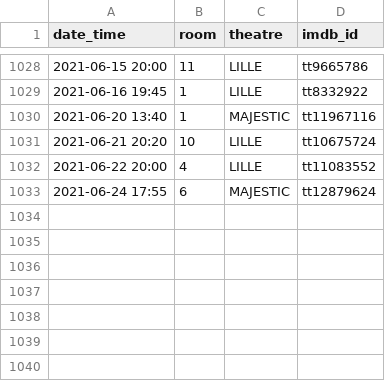
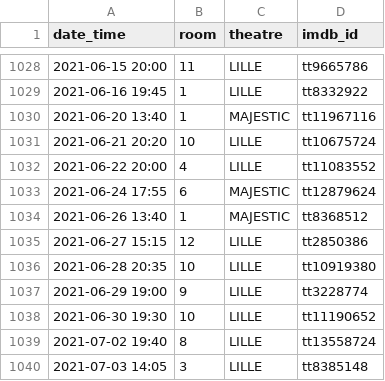
Before and after one commit to mcanouil/imdb_ratings, a CSV file: data/theatres.csv, drawn as a sheet; only a part is shown, gaps mark what is left out; the diff names each change by its address in the sheet, - before the commit and + after, or states it on an @@ line.

Commit message:
Update theatres.csv

```diff
--- a/data/theatres.csv
+++ b/data/theatres.csv
+row 1034: 2021-06-26 13:40 | 1 | MAJESTIC | tt8368512
+row 1035: 2021-06-27 15:15 | 12 | LILLE | tt2850386
+row 1036: 2021-06-28 20:35 | 10 | LILLE | tt10919380
+row 1037: 2021-06-29 19:00 | 9 | LILLE | tt3228774
+row 1038: 2021-06-30 19:30 | 10 | LILLE | tt11190652
+row 1039: 2021-07-02 19:40 | 8 | LILLE | tt13558724
+row 1040: 2021-07-03 14:05 | 3 | LILLE | tt8385148
```
